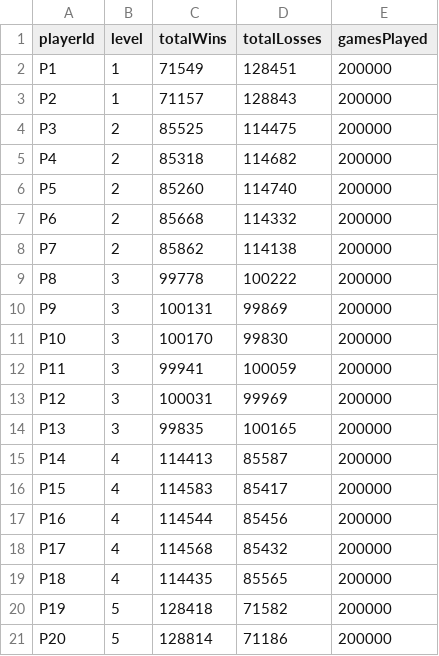
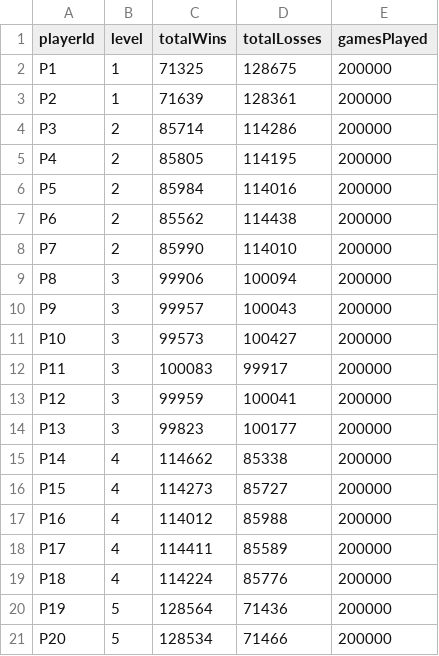
Before and after one commit to sylhare/Badminton, a CSV file: analysis/data/sa_algo/player_stats.csv, drawn as a sheet.

```diff
--- a/analysis/data/sa_algo/player_stats.csv
+++ b/analysis/data/sa_algo/player_stats.csv
@@ -1,21 +1,21 @@
 playerId,level,totalWins,totalLosses,gamesPlayed
-P1,1,71549,128451,200000
-P2,1,71157,128843,200000
-P3,2,85525,114475,200000
-P4,2,85318,114682,200000
-P5,2,85260,114740,200000
-P6,2,85668,114332,200000
-P7,2,85862,114138,200000
-P8,3,99778,100222,200000
-P9,3,100131,99869,200000
-P10,3,100170,99830,200000
-P11,3,99941,100059,200000
-P12,3,100031,99969,200000
-P13,3,99835,100165,200000
-P14,4,114413,85587,200000
-P15,4,114583,85417,200000
-P16,4,114544,85456,200000
-P17,4,114568,85432,200000
-P18,4,114435,85565,200000
-P19,5,128418,71582,200000
-P20,5,128814,71186,200000
+P1,1,71325,128675,200000
+P2,1,71639,128361,200000
+P3,2,85714,114286,200000
+P4,2,85805,114195,200000
+P5,2,85984,114016,200000
+P6,2,85562,114438,200000
+P7,2,85990,114010,200000
+P8,3,99906,100094,200000
+P9,3,99957,100043,200000
+P10,3,99573,100427,200000
+P11,3,100083,99917,200000
+P12,3,99959,100041,200000
+P13,3,99823,100177,200000
+P14,4,114662,85338,200000
+P15,4,114273,85727,200000
+P16,4,114012,85988,200000
+P17,4,114411,85589,200000
+P18,4,114224,85776,200000
+P19,5,128564,71436,200000
+P20,5,128534,71466,200000
```
Also changed, not shown: analysis/data/cg_algo/player_stats.csv, analysis/data/cg_algo/summary.csv, 18 other files.
